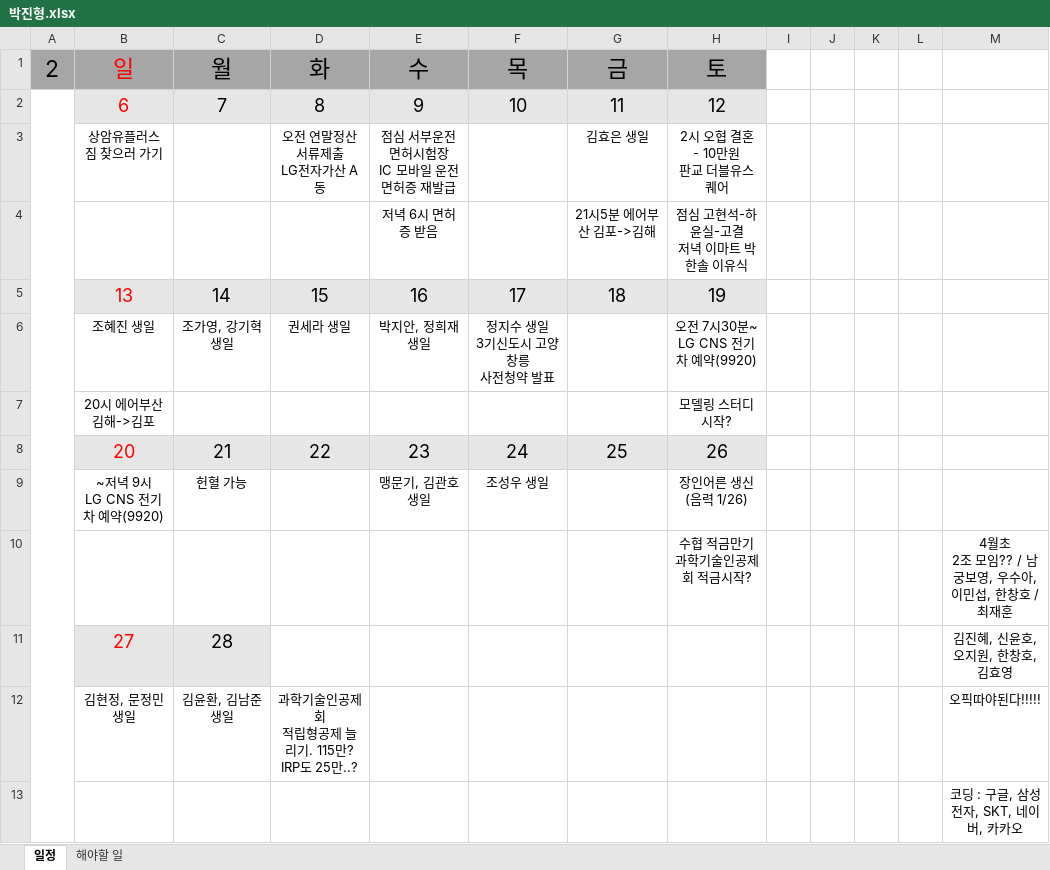
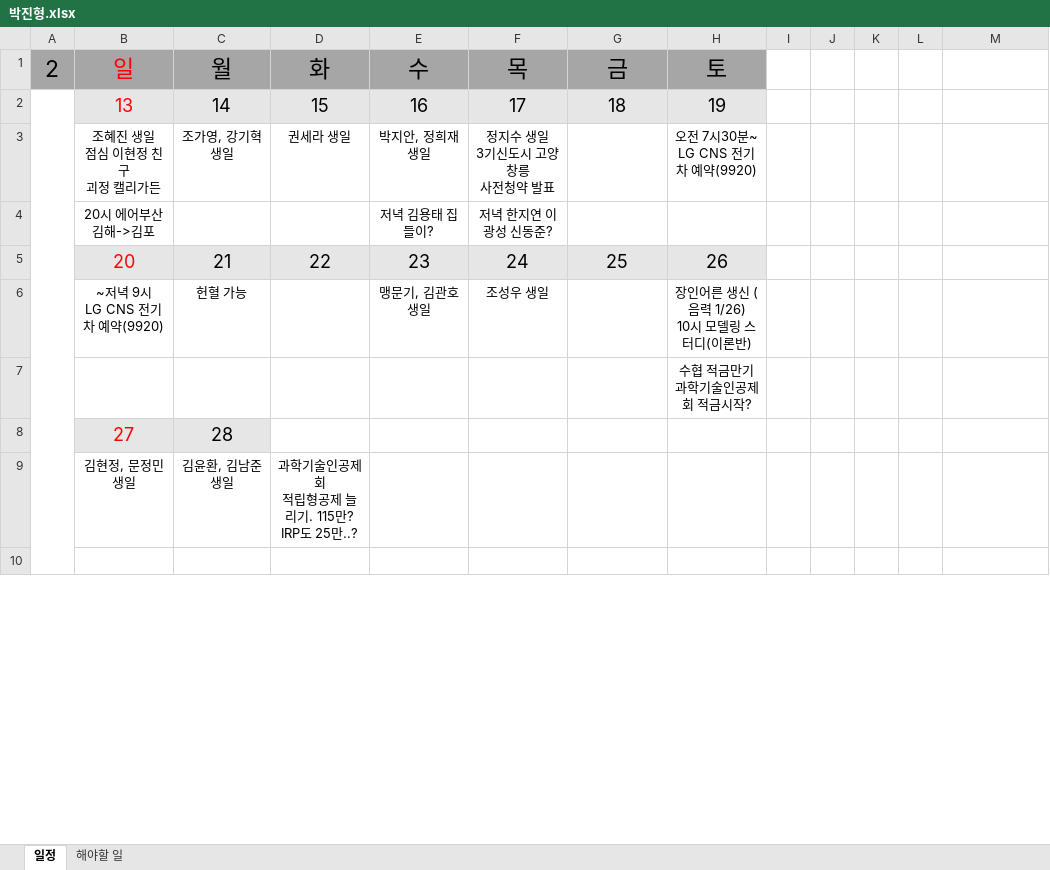
Before and after one commit to jhpark9003/remote-dailyStudy, an Excel workbook: 박진형.xlsx, sheet 일정, drawn as a sheet; only a part is shown; values as stored, in another font and other column widths than the file's, no borders; removed rows and columns are numbered as before the commit, all else as after; ↵ is a line break in a cell; the diff covers the shown part only; the diff names each change by its address in the sheet, - before the commit and + after, or states it on an @@ line.

```diff
--- a/박진형.xlsx (sheet 일정)
+++ b/박진형.xlsx (sheet 일정)
-row 2:  | 6 | 7 | 8 | 9 | 10 | 11 | 12
-row 3:  | 상암유플러스 짐 찾으러 가기 |  | 오전 연말정산 서류제출 ↵ LG전자가산 A동 | 점심 서부운전면허시험장 ↵ IC 모바일 운전면허증 재발급 |  | 김효은 생일 | 2시 오협 결혼 - 10만원 ↵ 판교 더블유스퀘어
-row 4:  |  |  |  | 저녁 6시 면허증 받음 |  | 21시5분 에어부산 김포->김해 | 점심 고현석-하윤실-고결 ↵ 저녁 이마트 박한솔 이유식
+A2:A10 merged
-B3: 조혜진 생일
+B3: 조혜진 생일 ↵ 점심 이현정 친구 ↵ 괴정 캘리가든
-row 7:  | 20시 에어부산 김해->김포 |  |  |  |  |  | 모델링 스터디 시작?
+row 4:  | 20시 에어부산 김해->김포 |  |  | 저녁 김용태 집들이? | 저녁 한지연 이광성 신동준?
-H6: 장인어른 생신 ↵ (음력 1/26)
+H6: 장인어른 생신 (음력 1/26) ↵ 10시 모델링 스터디(이론반)
-M7: 4월초 ↵ 2조 모임?? / 남궁보영, 우수아, 이민섭, 한창호 / 최재훈
+M7: (empty)
-M8: 김진혜, 신윤호, 오지원, 한창호, 김효영
+M8: (empty)
-M9: 오픽따야된다!!!!!
+M9: (empty)
-M10: 코딩 : 구글, 삼성전자, SKT, 네이버, 카카오
+M10: (empty)
```
Also changed, not shown: 17 edited cells elsewhere in this sheet, 박진형 일정.xlsx.
